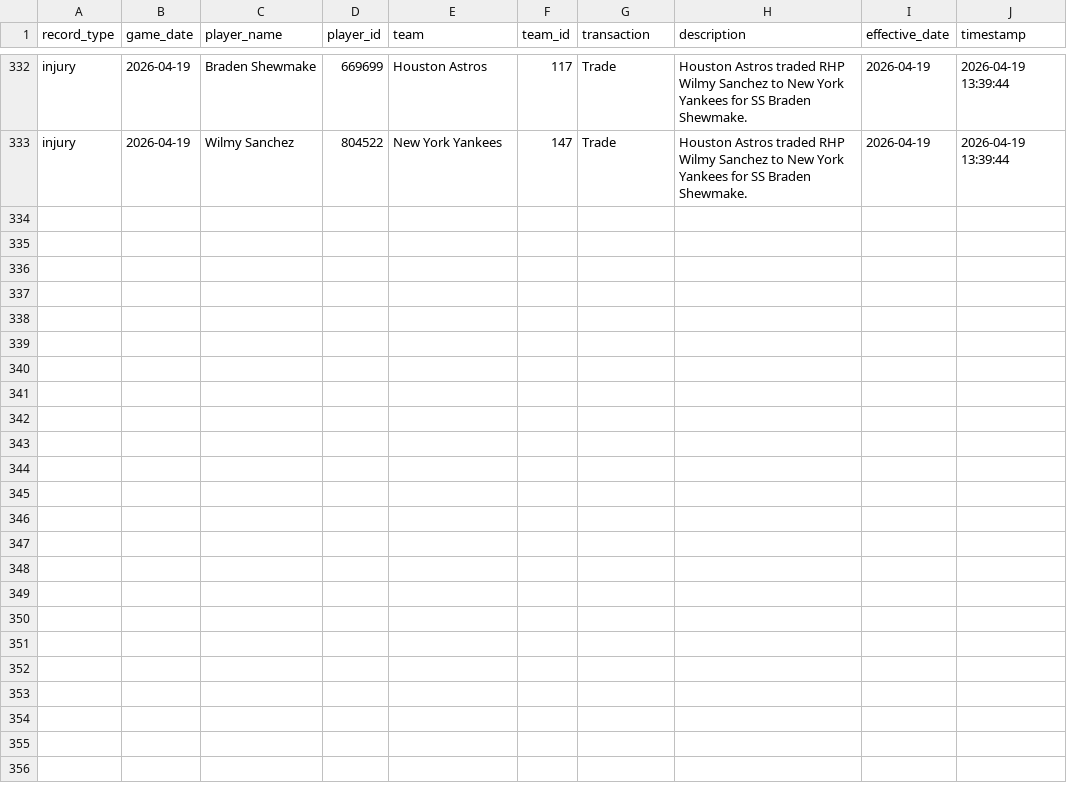
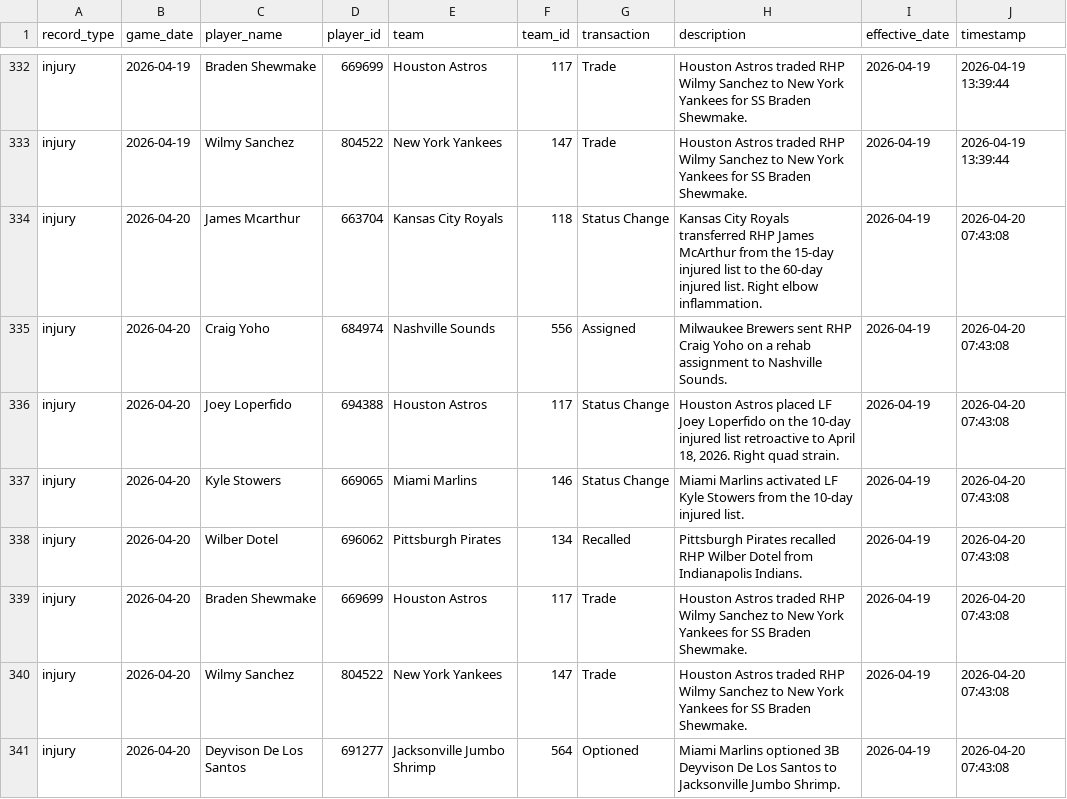
Before and after one commit to Jboom2U/sports-betting-pipeline, a CSV file: data/clean/mlb_injuries_master.csv, drawn as a sheet; only a part is shown, gaps mark what is left out; the diff names each change by its address in the sheet, - before the commit and + after, or states it on an @@ line.

```diff
--- a/data/clean/mlb_injuries_master.csv
+++ b/data/clean/mlb_injuries_master.csv
+row 334: injury | 2026-04-20 | James Mcarthur | 663704 | Kansas City Royals | 118 | Status Change | Kansas City Royals transferred RHP James McArthur from the 15-day injured list to the 60-day injured list. Right elbow inflammation. | 2026-04-19 | 2026-04-20 07:43:08
+row 335: injury | 2026-04-20 | Craig Yoho | 684974 | Nashville Sounds | 556 | Assigned | Milwaukee Brewers sent RHP Craig Yoho on a rehab assignment to Nashville Sounds. | 2026-04-19 | 2026-04-20 07:43:08
+row 336: injury | 2026-04-20 | Joey Loperfido | 694388 | Houston Astros | 117 | Status Change | Houston Astros placed LF Joey Loperfido on the 10-day injured list retroactive to April 18, 2026. Right quad strain. | 2026-04-19 | 2026-04-20 07:43:08
+row 337: injury | 2026-04-20 | Kyle Stowers | 669065 | Miami Marlins | 146 | Status Change | Miami Marlins activated LF Kyle Stowers from the 10-day injured list. | 2026-04-19 | 2026-04-20 07:43:08
+row 338: injury | 2026-04-20 | Wilber Dotel | 696062 | Pittsburgh Pirates | 134 | Recalled | Pittsburgh Pirates recalled RHP Wilber Dotel from Indianapolis Indians. | 2026-04-19 | 2026-04-20 07:43:08
+row 339: injury | 2026-04-20 | Braden Shewmake | 669699 | Houston Astros | 117 | Trade | Houston Astros traded RHP Wilmy Sanchez to New York Yankees for SS Braden Shewmake. | 2026-04-19 | 2026-04-20 07:43:08
+row 340: injury | 2026-04-20 | Wilmy Sanchez | 804522 | New York Yankees | 147 | Trade | Houston Astros traded RHP Wilmy Sanchez to New York Yankees for SS Braden Shewmake. | 2026-04-19 | 2026-04-20 07:43:08
+row 341: injury | 2026-04-20 | Deyvison De Los Santos | 691277 | Jacksonville Jumbo Shrimp | 564 | Optioned | Miami Marlins optioned 3B Deyvison De Los Santos to Jacksonville Jumbo Shrimp. | 2026-04-19 | 2026-04-20 07:43:08
```
Also changed, not shown: data/clean/mlb_bullpen_master.csv, data/clean/mlb_pitcher_recent_master.csv, 8 other files.
